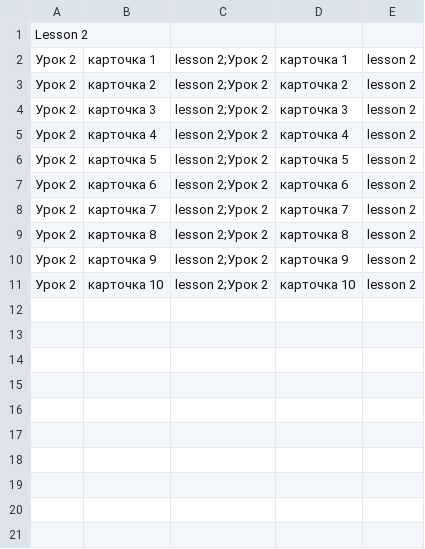
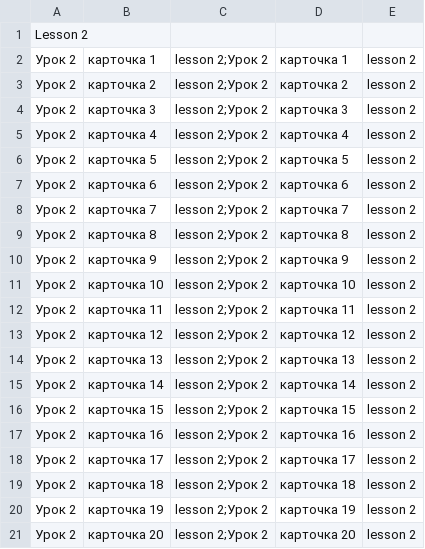
Before and after one commit to PortnovAlex80/BaseGrammy, a CSV file: lesson_packs/Test_Scheduler/lesson_02.csv, drawn as a sheet.

```diff
--- a/lesson_packs/Test_Scheduler/lesson_02.csv
+++ b/lesson_packs/Test_Scheduler/lesson_02.csv
@@ -11 +11,11 @@
 Урок 2, карточка 10, lesson 2;Урок 2, карточка 10, lesson 2
+Урок 2, карточка 11, lesson 2;Урок 2, карточка 11, lesson 2
+Урок 2, карточка 12, lesson 2;Урок 2, карточка 12, lesson 2
+Урок 2, карточка 13, lesson 2;Урок 2, карточка 13, lesson 2
+Урок 2, карточка 14, lesson 2;Урок 2, карточка 14, lesson 2
+Урок 2, карточка 15, lesson 2;Урок 2, карточка 15, lesson 2
+Урок 2, карточка 16, lesson 2;Урок 2, карточка 16, lesson 2
+Урок 2, карточка 17, lesson 2;Урок 2, карточка 17, lesson 2
+Урок 2, карточка 18, lesson 2;Урок 2, карточка 18, lesson 2
+Урок 2, карточка 19, lesson 2;Урок 2, карточка 19, lesson 2
+Урок 2, карточка 20, lesson 2;Урок 2, карточка 20, lesson 2
```
Also changed, not shown: lesson_packs/Test_Scheduler/lesson_01.csv, lesson_packs/Test_Scheduler/lesson_03.csv, 14 other files.
